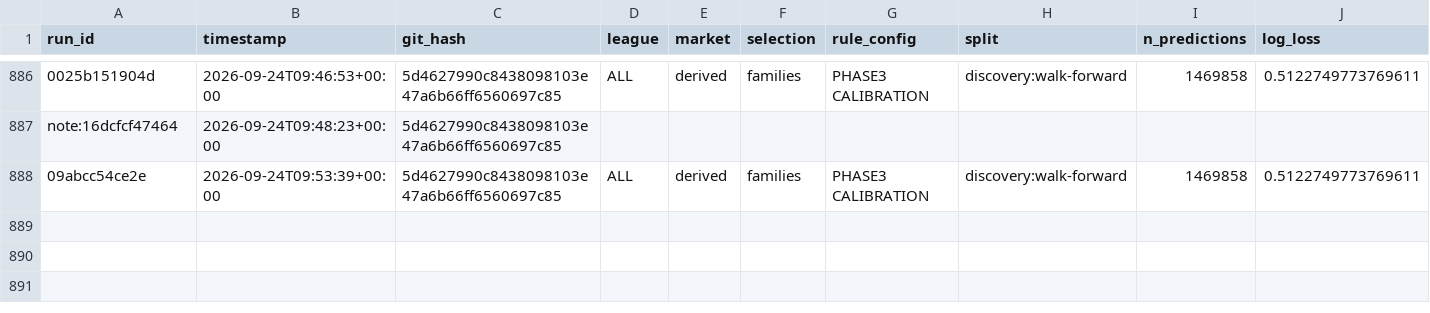
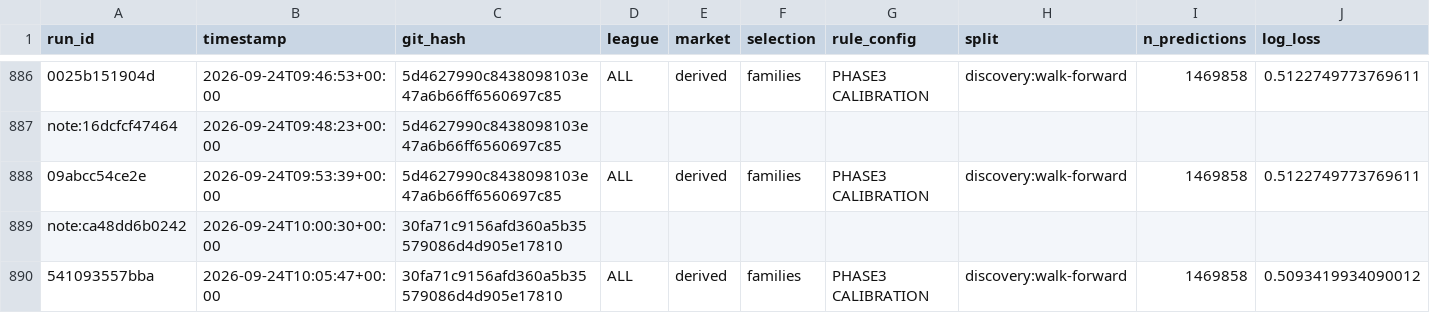
Before and after one commit to Podmorski/football-edge-finder, a CSV file: research/ledger.csv, drawn as a sheet; only a part is shown, gaps mark what is left out; rows hold the shown columns only; the diff names each change by its address in the sheet, - before the commit and + after, or states it on an @@ line.

Commit message:
Fix colliding market codes across families
Nine codes are shared between families (1, 2, I1, I2, II1, II2, 1-2,
NE 1, NE 2): 207 markets but only 196 distinct codes. The probability
dict was keyed by code alone, so colliding markets shared a value and
the RESULT, GOAL_RANGE_* and HTFT calibrations were contaminated.

Keyed on (family, code) instead. HTFT's calibration slope moves from
0.44 to 1.01 and now passes; GOAL_RANGE_FT drops out. Still 7 families
pass Holm.

```diff
--- a/research/ledger.csv
+++ b/research/ledger.csv
+row 889: note:ca48dd6b0242 | 2026-09-24T10:00:30+00:00 | 30fa71c9156afd360a5b35579086d4d905e17810
+row 890: 541093557bba | 2026-09-24T10:05:47+00:00 | 30fa71c9156afd360a5b35579086d4d905e17810 | ALL | derived | families | PHASE3 CALIBRATION | discovery:walk-forward | 1469858 | 0.5093419934090012
```
Also changed, not shown: reports/figures/family_calibration.csv, 6 other files.
